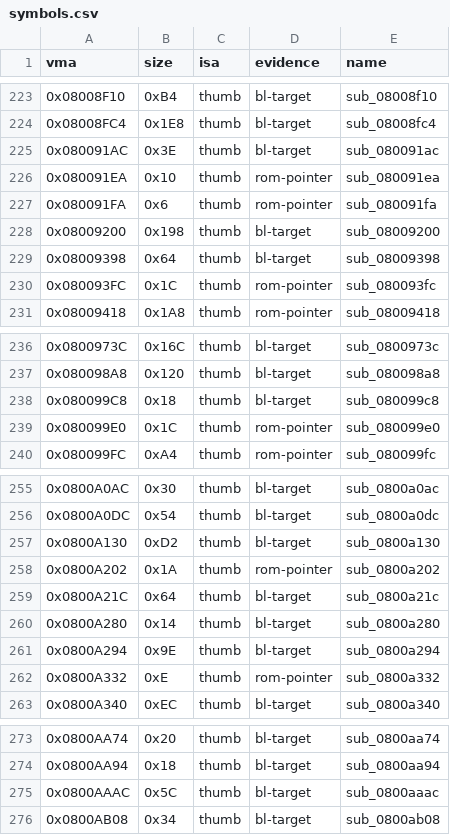
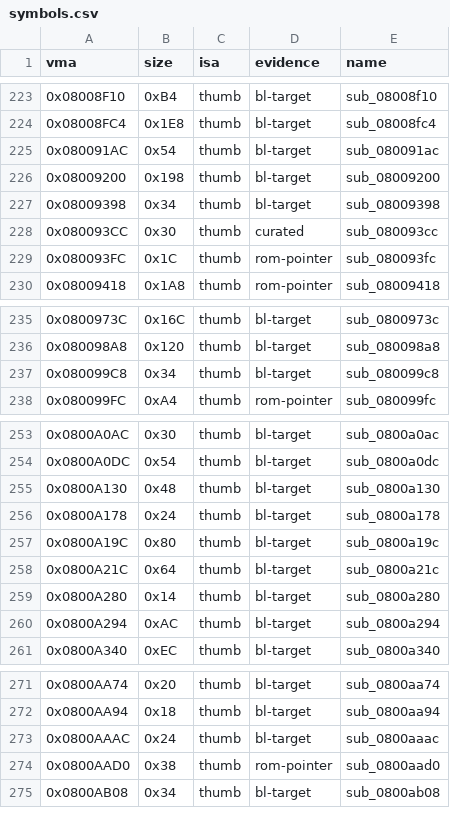
Before and after one commit to overjt/knidl, a CSV file: docs/analysis/symbols.csv, drawn as a sheet; only a part is shown, gaps mark what is left out.

Commit message:
M02: census fixes for 0x080075B8-0x0800B920 (issue #96)
Five phantom rows removed (pool-skip branches, a bare epilogue bx and a
switch-arm skip whose only evidence is a stray word in a graphics blob) and
four hidden entries added (three -fprologue-bugfix leaves and one dead
export), found by the reachability sweep: the module is 109 functions, not
110.  make symbols / split / modmap regenerated; make compare OK.

```diff
--- a/docs/analysis/symbols.csv
+++ b/docs/analysis/symbols.csv
@@ -224,7 +224,6 @@ vma,size,isa,evidence,name
 0x08008FC4,0x1E8,thumb,bl-target,sub_08008fc4
-0x080091AC,0x3E,thumb,bl-target,sub_080091ac
-0x080091EA,0x10,thumb,rom-pointer,sub_080091ea
-0x080091FA,0x6,thumb,rom-pointer,sub_080091fa
+0x080091AC,0x54,thumb,bl-target,sub_080091ac
 0x08009200,0x198,thumb,bl-target,sub_08009200
-0x08009398,0x64,thumb,bl-target,sub_08009398
+0x08009398,0x34,thumb,bl-target,sub_08009398
+0x080093CC,0x30,thumb,curated,sub_080093cc
 0x080093FC,0x1C,thumb,rom-pointer,sub_080093fc
@@ -237,4 +236,3 @@ vma,size,isa,evidence,name
 0x080098A8,0x120,thumb,bl-target,sub_080098a8
-0x080099C8,0x18,thumb,bl-target,sub_080099c8
-0x080099E0,0x1C,thumb,rom-pointer,sub_080099e0
+0x080099C8,0x34,thumb,bl-target,sub_080099c8
 0x080099FC,0xA4,thumb,rom-pointer,sub_080099fc
@@ -256,8 +254,8 @@ vma,size,isa,evidence,name
 0x0800A0DC,0x54,thumb,bl-target,sub_0800a0dc
-0x0800A130,0xD2,thumb,bl-target,sub_0800a130
-0x0800A202,0x1A,thumb,rom-pointer,sub_0800a202
+0x0800A130,0x48,thumb,bl-target,sub_0800a130
+0x0800A178,0x24,thumb,bl-target,sub_0800a178
+0x0800A19C,0x80,thumb,bl-target,sub_0800a19c
 0x0800A21C,0x64,thumb,bl-target,sub_0800a21c
 0x0800A280,0x14,thumb,bl-target,sub_0800a280
-0x0800A294,0x9E,thumb,bl-target,sub_0800a294
-0x0800A332,0xE,thumb,rom-pointer,sub_0800a332
+0x0800A294,0xAC,thumb,bl-target,sub_0800a294
 0x0800A340,0xEC,thumb,bl-target,sub_0800a340
@@ -274,3 +272,4 @@ vma,size,isa,evidence,name
 0x0800AA94,0x18,thumb,bl-target,sub_0800aa94
-0x0800AAAC,0x5C,thumb,bl-target,sub_0800aaac
+0x0800AAAC,0x24,thumb,bl-target,sub_0800aaac
+0x0800AAD0,0x38,thumb,rom-pointer,sub_0800aad0
 0x0800AB08,0x34,thumb,bl-target,sub_0800ab08
```
Also changed, not shown: docs/analysis/callgraph.csv, docs/analysis/module-map.csv, 3 other files.
